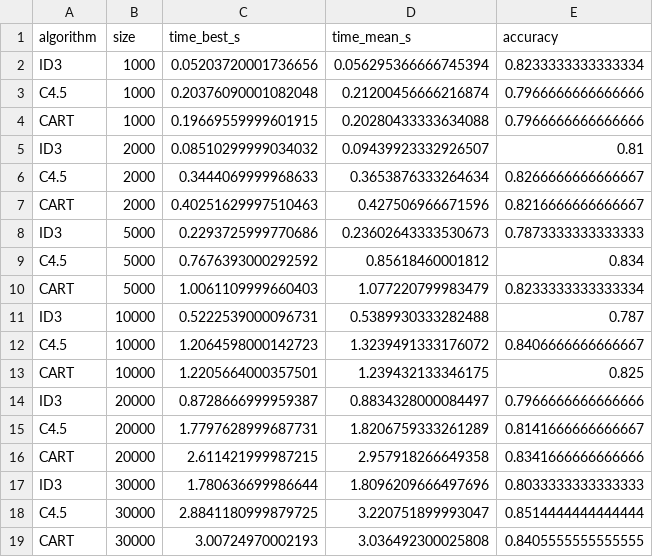
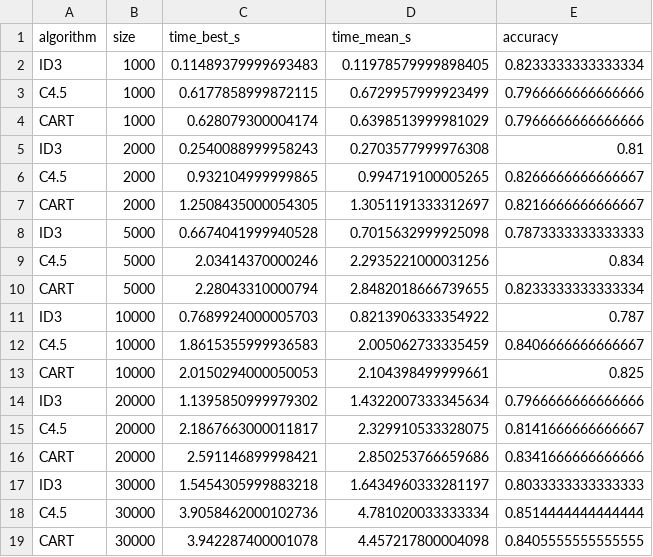
Before and after one commit to kaymansrinivasan/TDA_Project, a CSV file: results.csv, drawn as a sheet.

```diff
--- a/results.csv
+++ b/results.csv
@@ -1,19 +1,19 @@
 algorithm,size,time_best_s,time_mean_s,accuracy
-ID3,1000,0.05203720001736656,0.056295366666745394,0.8233333333333334
-C4.5,1000,0.20376090001082048,0.21200456666216874,0.7966666666666666
-CART,1000,0.19669559999601915,0.20280433333634088,0.7966666666666666
-ID3,2000,0.08510299999034032,0.09439923332926507,0.81
-C4.5,2000,0.3444069999968633,0.3653876333264634,0.8266666666666667
-CART,2000,0.40251629997510463,0.427506966671596,0.8216666666666667
-ID3,5000,0.2293725999770686,0.23602643333530673,0.7873333333333333
-C4.5,5000,0.7676393000292592,0.85618460001812,0.834
-CART,5000,1.0061109999660403,1.077220799983479,0.8233333333333334
-ID3,10000,0.5222539000096731,0.5389930333282488,0.787
-C4.5,10000,1.2064598000142723,1.3239491333176072,0.8406666666666667
-CART,10000,1.2205664000357501,1.239432133346175,0.825
-ID3,20000,0.8728666999959387,0.8834328000084497,0.7966666666666666
-C4.5,20000,1.7797628999687731,1.8206759333261289,0.8141666666666667
-CART,20000,2.611421999987215,2.957918266649358,0.8341666666666666
-ID3,30000,1.780636699986644,1.8096209666497696,0.8033333333333333
-C4.5,30000,2.8841180999879725,3.220751899993047,0.8514444444444444
-CART,30000,3.00724970002193,3.036492300025808,0.8405555555555555
+ID3,1000,0.11489379999693483,0.11978579999898405,0.8233333333333334
+C4.5,1000,0.6177858999872115,0.6729957999923499,0.7966666666666666
+CART,1000,0.628079300004174,0.6398513999981029,0.7966666666666666
+ID3,2000,0.2540088999958243,0.2703577999976308,0.81
+C4.5,2000,0.932104999999865,0.994719100005265,0.8266666666666667
+CART,2000,1.2508435000054305,1.3051191333312697,0.8216666666666667
+ID3,5000,0.6674041999940528,0.7015632999925098,0.7873333333333333
+C4.5,5000,2.03414370000246,2.2935221000031256,0.834
+CART,5000,2.28043310000794,2.8482018666739655,0.8233333333333334
+ID3,10000,0.7689924000005703,0.8213906333354922,0.787
+C4.5,10000,1.8615355999936583,2.005062733335459,0.8406666666666667
+CART,10000,2.0150294000050053,2.104398499999661,0.825
+ID3,20000,1.1395850999979302,1.4322007333345634,0.7966666666666666
+C4.5,20000,2.1867663000011817,2.329910533328075,0.8141666666666667
+CART,20000,2.591146899998421,2.850253766659686,0.8341666666666666
+ID3,30000,1.5454305999883218,1.6434960333281197,0.8033333333333333
+C4.5,30000,3.9058462000102736,4.781020033333334,0.8514444444444444
+CART,30000,3.942287400001078,4.457217800004098,0.8405555555555555
```
Also changed, not shown: 1 other file.
